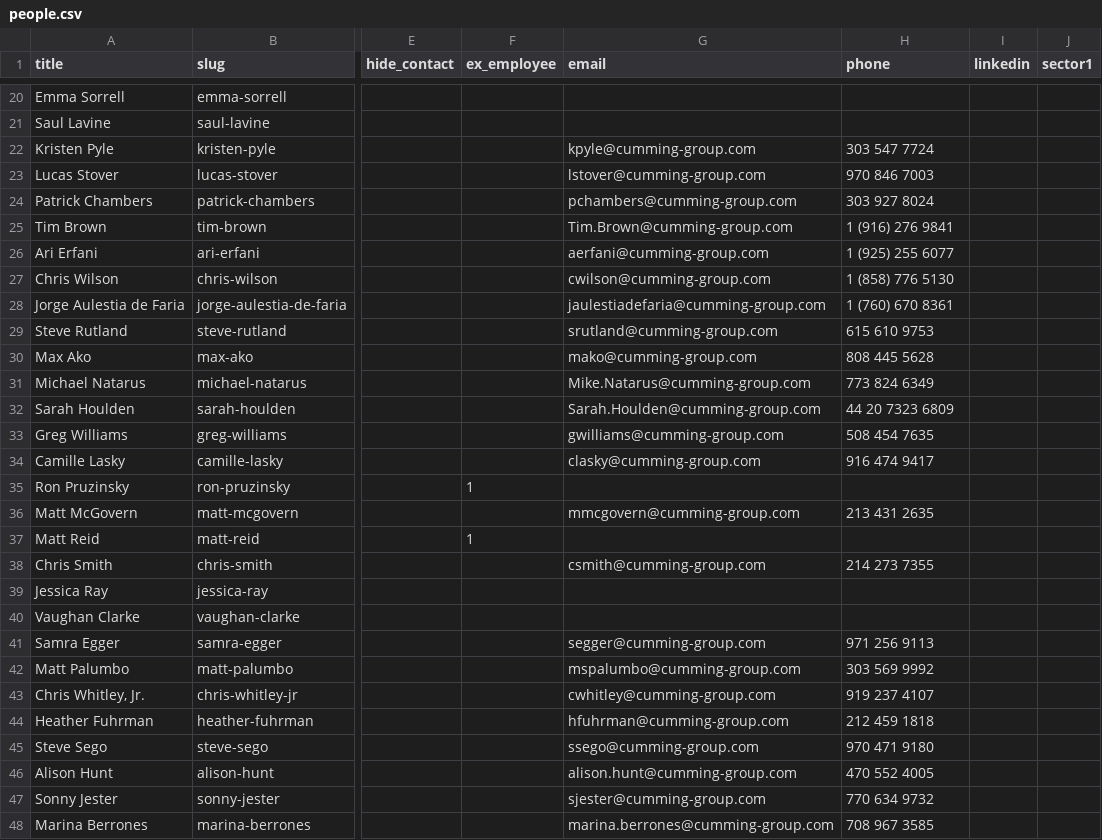
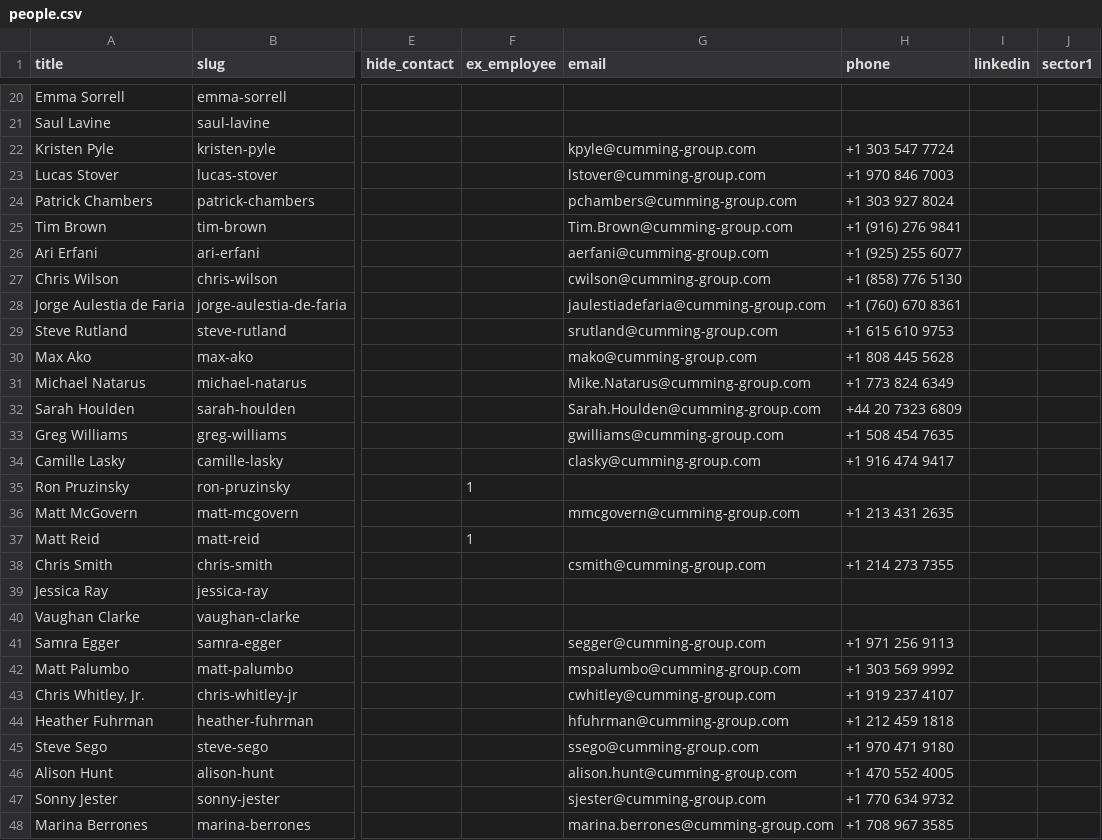
Before and after one commit to autogram-is/cg-web, a CSV file: public_html/wp-content/plugins/cg-migrate/content/people.csv, drawn as a sheet; only a part is shown, gaps mark what is left out; the diff covers the shown part only; the diff names each change by its address in the sheet, - before the commit and + after, or states it on an @@ line.

Commit message:
Standardizing phone number format, adding formatting warning

```diff
--- a/public_html/wp-content/plugins/cg-migrate/content/people.csv
+++ b/public_html/wp-content/plugins/cg-migrate/content/people.csv
-H22 (phone): 303 547 7724
+H22 (phone): +1 303 547 7724
-H23 (phone): 970 846 7003
+H23 (phone): +1 970 846 7003
-H24 (phone): 303 927 8024
+H24 (phone): +1 303 927 8024
-H25 (phone): 1 (916) 276 9841
+H25 (phone): +1 (916) 276 9841
-H26 (phone): 1 (925) 255 6077
+H26 (phone): +1 (925) 255 6077
-H27 (phone): 1 (858) 776 5130
+H27 (phone): +1 (858) 776 5130
-H28 (phone): 1 (760) 670 8361
+H28 (phone): +1 (760) 670 8361
-H29 (phone): 615 610 9753
+H29 (phone): +1 615 610 9753
-H30 (phone): 808 445 5628
+H30 (phone): +1 808 445 5628
-H31 (phone): 773 824 6349
+H31 (phone): +1 773 824 6349
-H32 (phone): 44 20 7323 6809
+H32 (phone): +44 20 7323 6809
-H33 (phone): 508 454 7635
+H33 (phone): +1 508 454 7635
-H34 (phone): 916 474 9417
+H34 (phone): +1 916 474 9417
-H36 (phone): 213 431 2635
+H36 (phone): +1 213 431 2635
-H38 (phone): 214 273 7355
+H38 (phone): +1 214 273 7355
-H41 (phone): 971 256 9113
+H41 (phone): +1 971 256 9113
-H42 (phone): 303 569 9992
+H42 (phone): +1 303 569 9992
-H43 (phone): 919 237 4107
+H43 (phone): +1 919 237 4107
-H44 (phone): 212 459 1818
+H44 (phone): +1 212 459 1818
-H45 (phone): 970 471 9180
+H45 (phone): +1 970 471 9180
-H46 (phone): 470 552 4005
+H46 (phone): +1 470 552 4005
-H47 (phone): 770 634 9732
+H47 (phone): +1 770 634 9732
-H48 (phone): 708 967 3585
+H48 (phone): +1 708 967 3585
```
Also changed, not shown: 58 edited cells elsewhere in this file, public_html/wp-content/plugins/cg-migrate/content/offices.csv.
